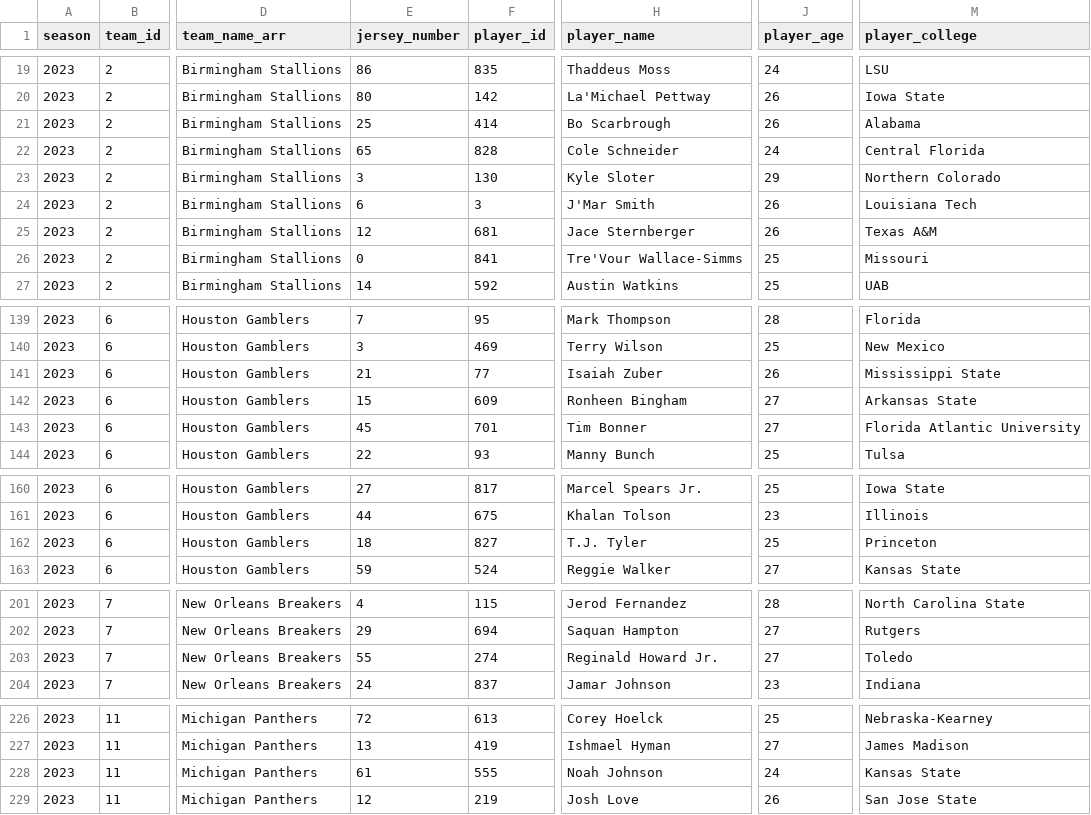
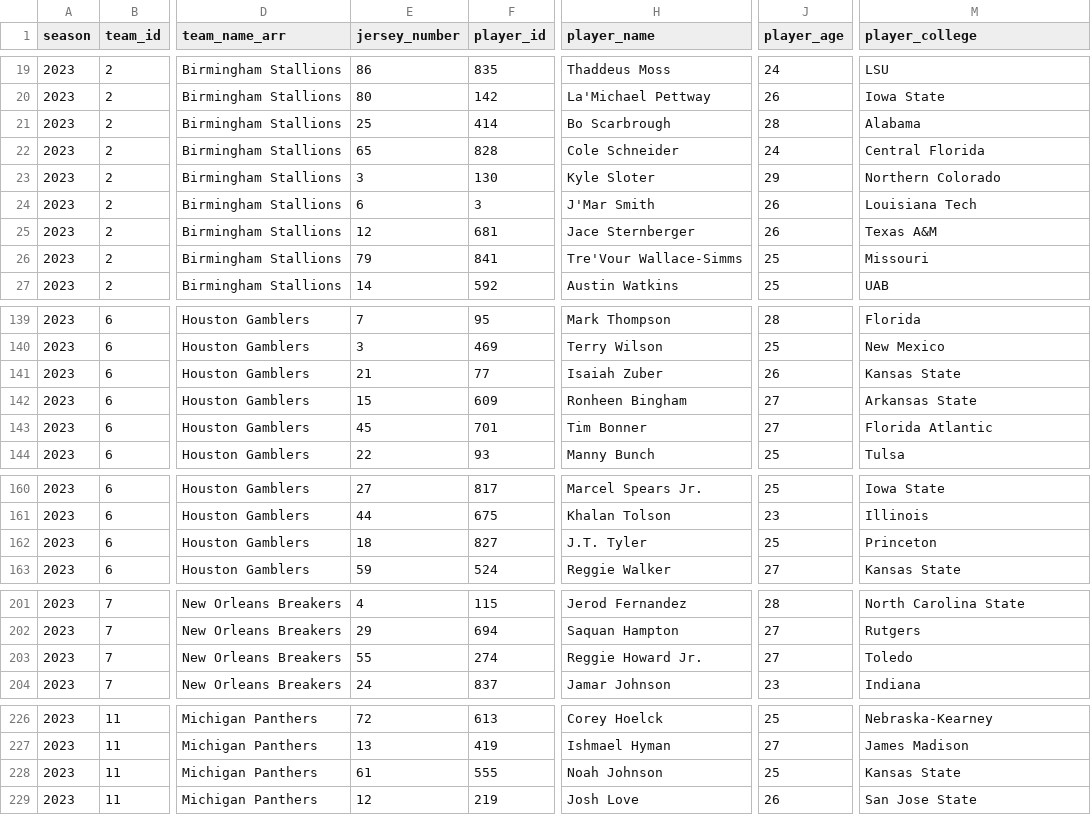
Before and after one commit to armstjc/usfl-2022-data-repository, a CSV file: rosters/season/csv/2023_usfl_rosters.csv, drawn as a sheet; only a part is shown, gaps mark what is left out; the diff covers the shown part only; the diff names each change by its address in the sheet, - before the commit and + after, or states it on an @@ line.

```diff
--- a/rosters/season/csv/2023_usfl_rosters.csv
+++ b/rosters/season/csv/2023_usfl_rosters.csv
-J21 (player_age): 26
+J21 (player_age): 28
-E26 (jersey_number): 0
+E26 (jersey_number): 79
-M141 (player_college): Mississippi State
+M141 (player_college): Kansas State
-M143 (player_college): Florida Atlantic University
+M143 (player_college): Florida Atlantic
-H162 (player_name): T.J. Tyler
+H162 (player_name): J.T. Tyler
-H203 (player_name): Reginald Howard Jr.
+H203 (player_name): Reggie Howard Jr.
-J228 (player_age): 24
+J228 (player_age): 25
```
Also changed, not shown: 3 edited cells elsewhere in this file, player_stats/game_stats/2022_player_game_stats.csv, player_stats/game_stats/2023_player_game_stats.csv, 16 other files.
